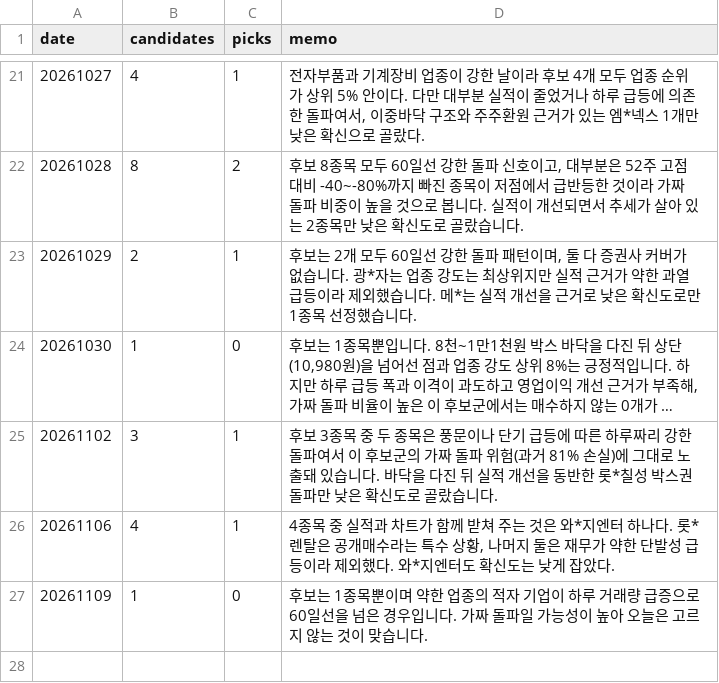
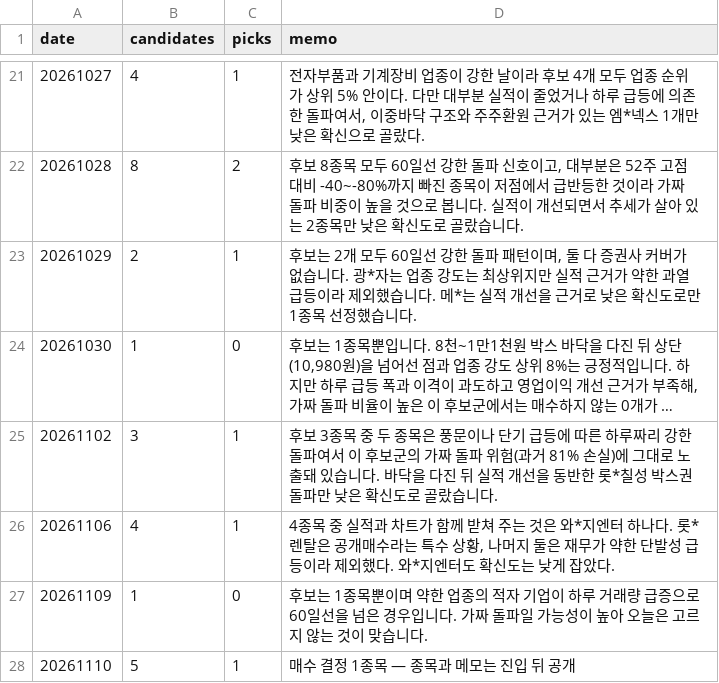
Before and after one commit to km81jik-gif/km81jik-gif.github.io, a CSV file: data/ai_decisions.csv, drawn as a sheet; only a part is shown, gaps mark what is left out; long unchanged cells end in …; the diff names each change by its address in the sheet, - before the commit and + after, or states it on an @@ line.

```diff
--- a/data/ai_decisions.csv
+++ b/data/ai_decisions.csv
+row 28: 20261110 | 5 | 1 | 매수 결정 1종목 — 종목과 메모는 진입 뒤 공개
```
Also changed, not shown: data/ai_trades.csv, 6 other files.
